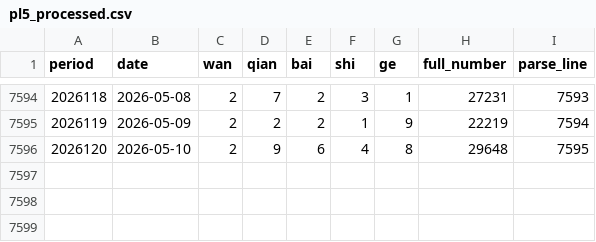
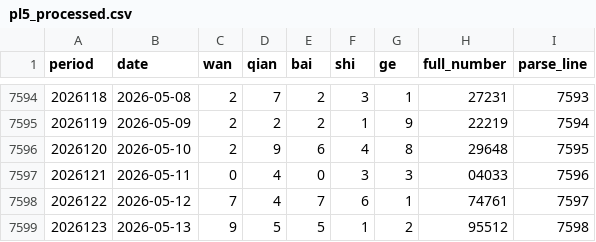
Before and after one commit to Luohan-ping88/luohan-code, a CSV file: PL5/data/processed/pl5_processed.csv, drawn as a sheet; only a part is shown, gaps mark what is left out; the diff names each change by its address in the sheet, - before the commit and + after, or states it on an @@ line.

```diff
--- a/PL5/data/processed/pl5_processed.csv
+++ b/PL5/data/processed/pl5_processed.csv
+row 7597: 2026121 | 2026-05-11 | 0 | 4 | 0 | 3 | 3 | 04033 | 7596
+row 7598: 2026122 | 2026-05-12 | 7 | 4 | 7 | 6 | 1 | 74761 | 7597
+row 7599: 2026123 | 2026-05-13 | 9 | 5 | 5 | 1 | 2 | 95512 | 7598
```
Also changed, not shown: 2 other files.
